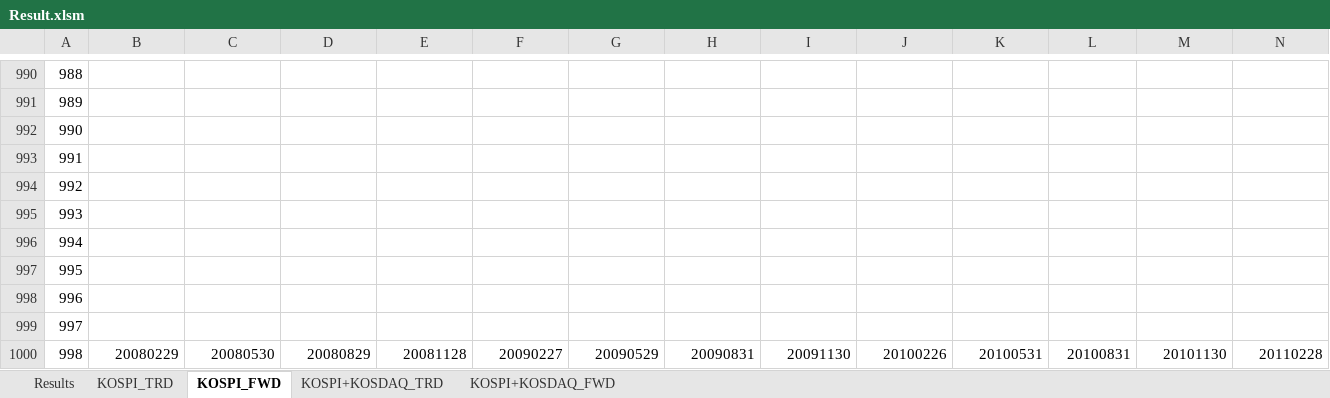
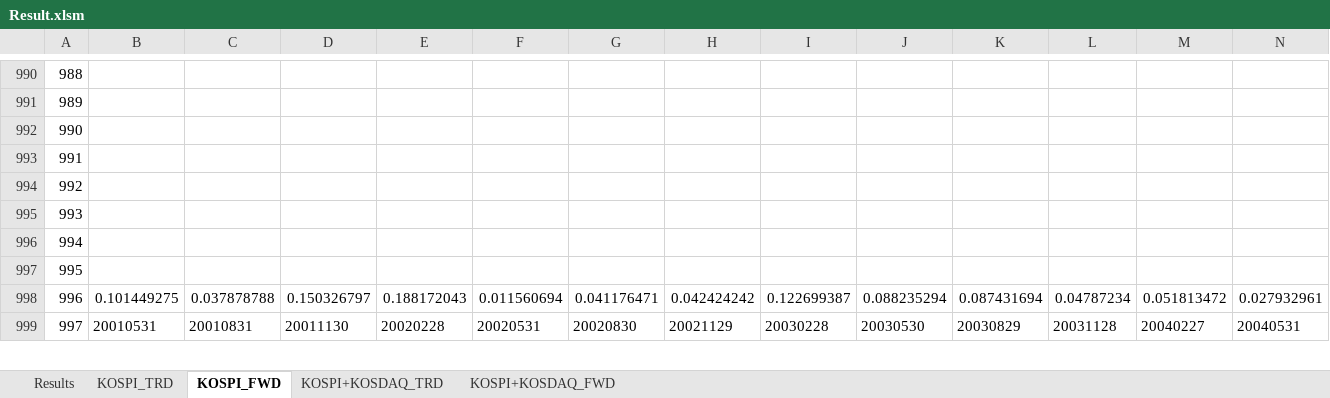
Before and after one commit to lshlsh135/GIT, an Excel workbook: msci/200103~201612(25811월말 리밸런싱)/Result.xlsm, sheet KOSPI_FWD, drawn as a sheet; only a part is shown, gaps mark what is left out; values as stored, in another font and other column widths than the file's, no borders; charts and pictures not drawn; removed rows and columns are numbered as before the commit, all else as after; rows hold the shown columns only; the diff covers the shown part only; the diff names each change by its address in the sheet, - before the commit and + after, or states it on an @@ line.

```diff
--- a/msci/200103~201612(25811월말 리밸런싱)/Result.xlsm (sheet KOSPI_FWD)
+++ b/msci/200103~201612(25811월말 리밸런싱)/Result.xlsm (sheet KOSPI_FWD)
-B998: (empty)
+B998: 0.101449275
-C998: (empty)
+C998: 0.037878788
-D998: (empty)
+D998: 0.150326797
-E998: (empty)
+E998: 0.188172043
-F998: (empty)
+F998: 0.011560694
-G998: (empty)
+G998: 0.041176471
-H998: (empty)
+H998: 0.042424242
-I998: (empty)
+I998: 0.122699387
-J998: (empty)
+J998: 0.088235294
-K998: (empty)
+K998: 0.087431694
-L998: (empty)
+L998: 0.04787234
-M998: (empty)
+M998: 0.051813472
-N998: (empty)
+N998: 0.027932961
-B999: (empty)
+B999: 20010531
-C999: (empty)
+C999: 20010831
-D999: (empty)
+D999: 20011130
-E999: (empty)
+E999: 20020228
-F999: (empty)
+F999: 20020531
-G999: (empty)
+G999: 20020830
-H999: (empty)
+H999: 20021129
-I999: (empty)
+I999: 20030228
-J999: (empty)
+J999: 20030530
-K999: (empty)
+K999: 20030829
-L999: (empty)
+L999: 20031128
-M999: (empty)
+M999: 20040227
-N999: (empty)
+N999: 20040531
-row 1000: 998 | 20080229 | 20080530 | 20080829 | 20081128 | 20090227 | 20090529 | 20090831 | 20091130 | 20100226 | 20100531 | 20100831 | 20101130 | 20110228
```
Also changed, not shown: 16 added rows, 170 edited cells and row numbers in column A elsewhere in this sheet, sheet KOSPI+KOSDAQ_TRD, sheet KOSPI_TRD, sheet KOSPI+KOSDAQ_FWD, sheet Results, charts or pictures, msci/200103~20170531(25811월말리밸런싱)/펀드별 종목.xlsm, 5 other files.
